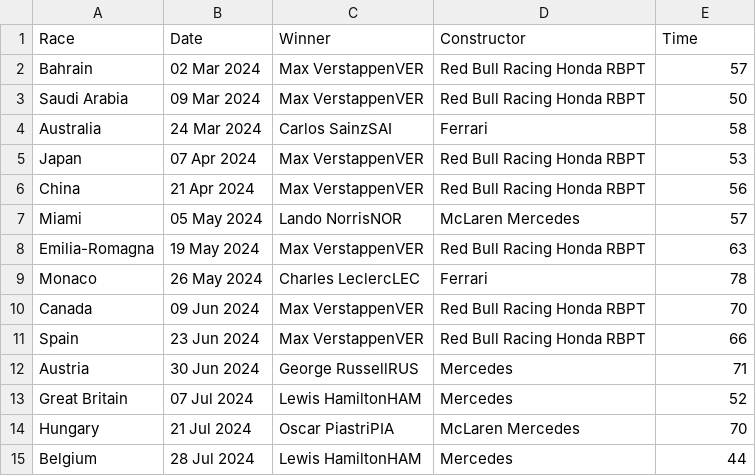
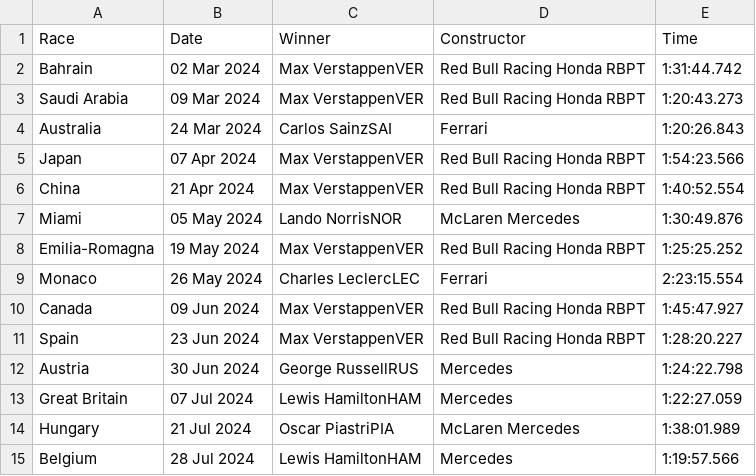
Before and after one commit to pmenright/SpoilerFreeSunday, a CSV file: race_results.csv, drawn as a sheet.

```diff
--- a/race_results.csv
+++ b/race_results.csv
@@ -1,15 +1,15 @@
 Race,Date,Winner,Constructor,Time
-Bahrain,02 Mar 2024,Max VerstappenVER,Red Bull Racing Honda RBPT,57
-Saudi Arabia,09 Mar 2024,Max VerstappenVER,Red Bull Racing Honda RBPT,50
-Australia,24 Mar 2024,Carlos SainzSAI,Ferrari,58
-Japan,07 Apr 2024,Max VerstappenVER,Red Bull Racing Honda RBPT,53
-China,21 Apr 2024,Max VerstappenVER,Red Bull Racing Honda RBPT,56
-Miami,05 May 2024,Lando NorrisNOR,McLaren Mercedes,57
-Emilia-Romagna,19 May 2024,Max VerstappenVER,Red Bull Racing Honda RBPT,63
-Monaco,26 May 2024,Charles LeclercLEC,Ferrari,78
-Canada,09 Jun 2024,Max VerstappenVER,Red Bull Racing Honda RBPT,70
-Spain,23 Jun 2024,Max VerstappenVER,Red Bull Racing Honda RBPT,66
-Austria,30 Jun 2024,George RussellRUS,Mercedes,71
-Great Britain,07 Jul 2024,Lewis HamiltonHAM,Mercedes,52
-Hungary,21 Jul 2024,Oscar PiastriPIA,McLaren Mercedes,70
-Belgium,28 Jul 2024,Lewis HamiltonHAM,Mercedes,44
+Bahrain,02 Mar 2024,Max VerstappenVER,Red Bull Racing Honda RBPT,1:31:44.742
+Saudi Arabia,09 Mar 2024,Max VerstappenVER,Red Bull Racing Honda RBPT,1:20:43.273
+Australia,24 Mar 2024,Carlos SainzSAI,Ferrari,1:20:26.843
+Japan,07 Apr 2024,Max VerstappenVER,Red Bull Racing Honda RBPT,1:54:23.566
+China,21 Apr 2024,Max VerstappenVER,Red Bull Racing Honda RBPT,1:40:52.554
+Miami,05 May 2024,Lando NorrisNOR,McLaren Mercedes,1:30:49.876
+Emilia-Romagna,19 May 2024,Max VerstappenVER,Red Bull Racing Honda RBPT,1:25:25.252
+Monaco,26 May 2024,Charles LeclercLEC,Ferrari,2:23:15.554
+Canada,09 Jun 2024,Max VerstappenVER,Red Bull Racing Honda RBPT,1:45:47.927
+Spain,23 Jun 2024,Max VerstappenVER,Red Bull Racing Honda RBPT,1:28:20.227
+Austria,30 Jun 2024,George RussellRUS,Mercedes,1:24:22.798
+Great Britain,07 Jul 2024,Lewis HamiltonHAM,Mercedes,1:22:27.059
+Hungary,21 Jul 2024,Oscar PiastriPIA,McLaren Mercedes,1:38:01.989
+Belgium,28 Jul 2024,Lewis HamiltonHAM,Mercedes,1:19:57.566
```
Also changed, not shown: 1 other file.
